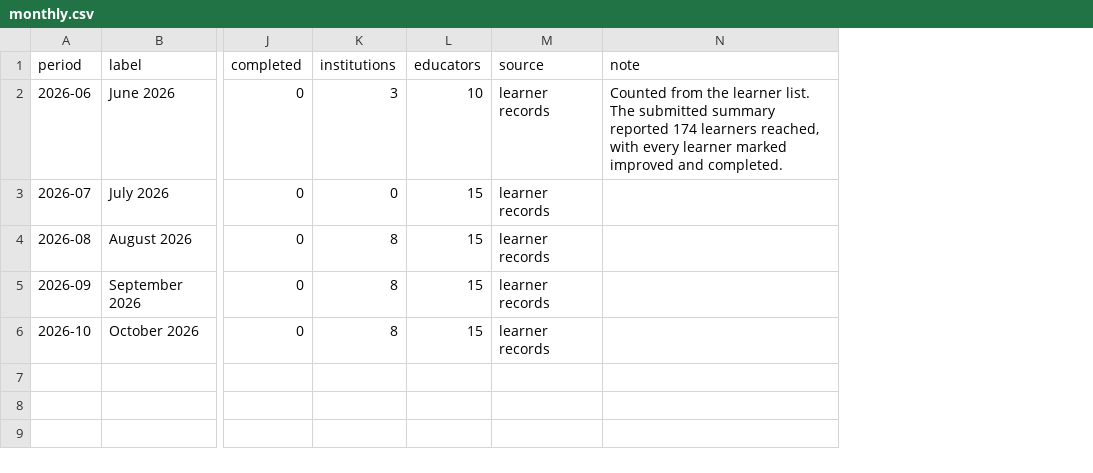
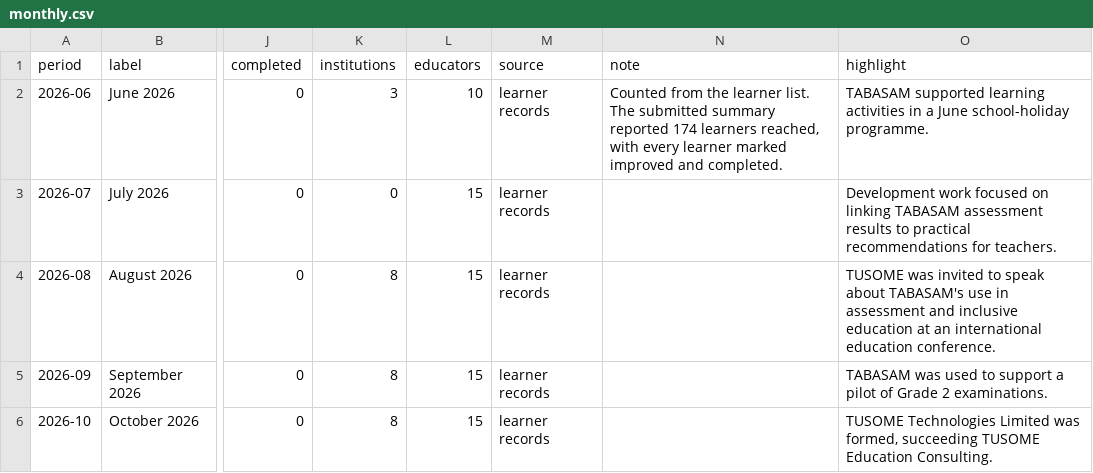
Before and after one commit to tusometechnologies/dashboard, a CSV file: data/monthly.csv, drawn as a sheet; only a part is shown, gaps mark what is left out; the diff names each change by its address in the sheet, - before the commit and + after, or states it on an @@ line.

```diff
--- a/data/monthly.csv
+++ b/data/monthly.csv
+column O (highlight), rows 2-6: TABASAM supported learning activities in a June school-holiday programme. | Development work focused on linking TABASAM assessment results to practical recommendations for teachers. | TUSOME was invited to speak about TABASAM's use in assessment and inclusive education at an international education conference. | TABASAM was used to support a pilot of Grade 2 examinations. | TUSOME Technologies Limited was formed, succeeding TUSOME Education Consulting.
```
Also changed, not shown: 6 other files.
